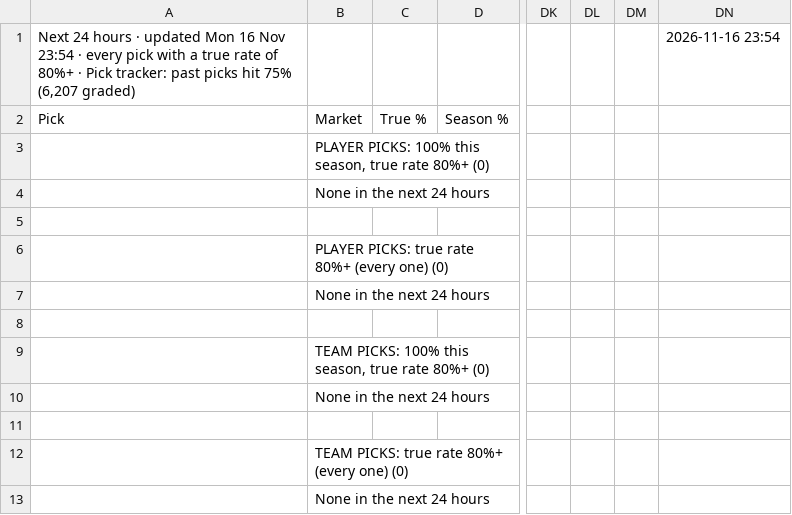
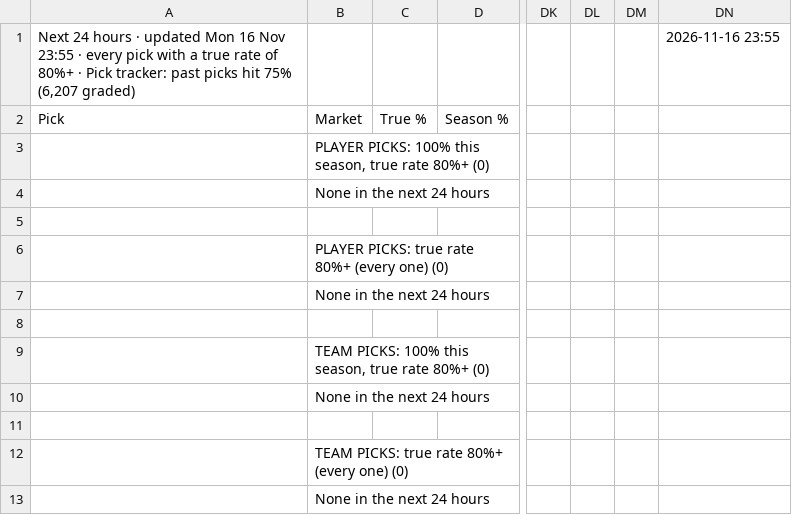
Before and after one commit to 7wilite7/Football-Stats, a CSV file: out/ALL_PICKS.csv, drawn as a sheet; only a part is shown, gaps mark what is left out; the diff names each change by its address in the sheet, - before the commit and + after, or states it on an @@ line.

```diff
--- a/out/ALL_PICKS.csv
+++ b/out/ALL_PICKS.csv
-A1: …16 Nov 23:54 · every…
+A1: …16 Nov 23:55 · every…
-DN1: 2026-11-16 23:54
+DN1: 2026-11-16 23:55
```
Also changed, not shown: out/BUNDESLIGA_players.csv, out/BUNDESLIGA_teams.csv, 34 other files.
